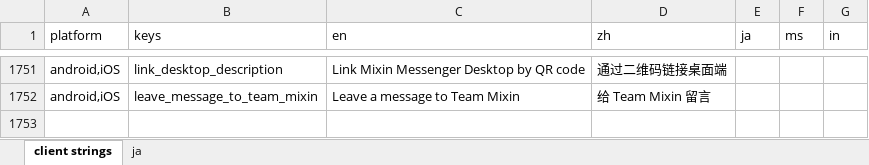
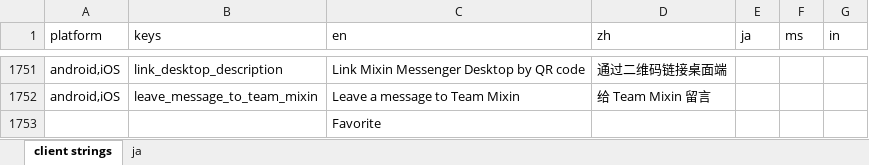
Before and after one commit to xingstarx/sync-google-sheet, an Excel workbook: client.xlsx, sheet client strings, drawn as a sheet; only a part is shown, gaps mark what is left out; values as stored, in another font and other column widths than the file's, no borders; charts and pictures and conditional formats not drawn; the diff names each change by its address in the sheet, - before the commit and + after, or states it on an @@ line.

Commit message:
update client.xlsx

```diff
--- a/client.xlsx (sheet client strings)
+++ b/client.xlsx (sheet client strings)
+row 1753:  |  | Favorite
```
